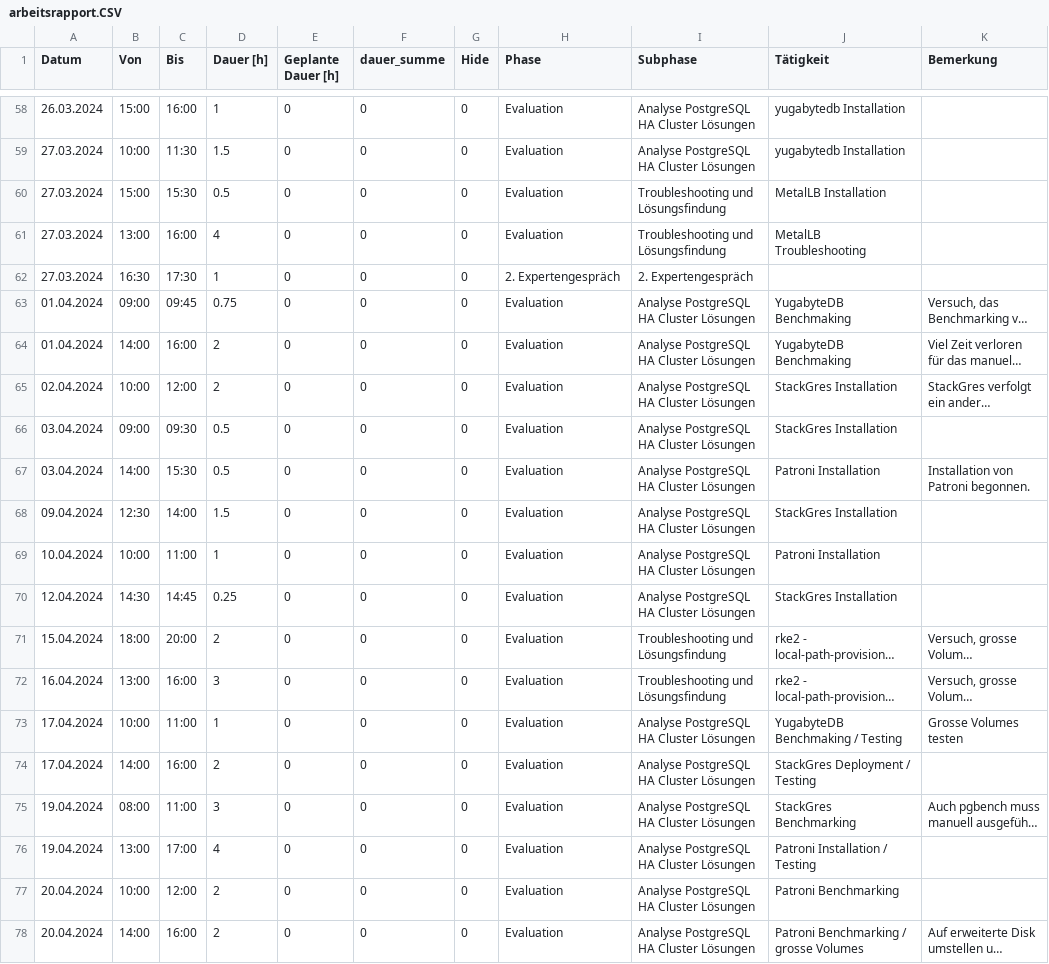
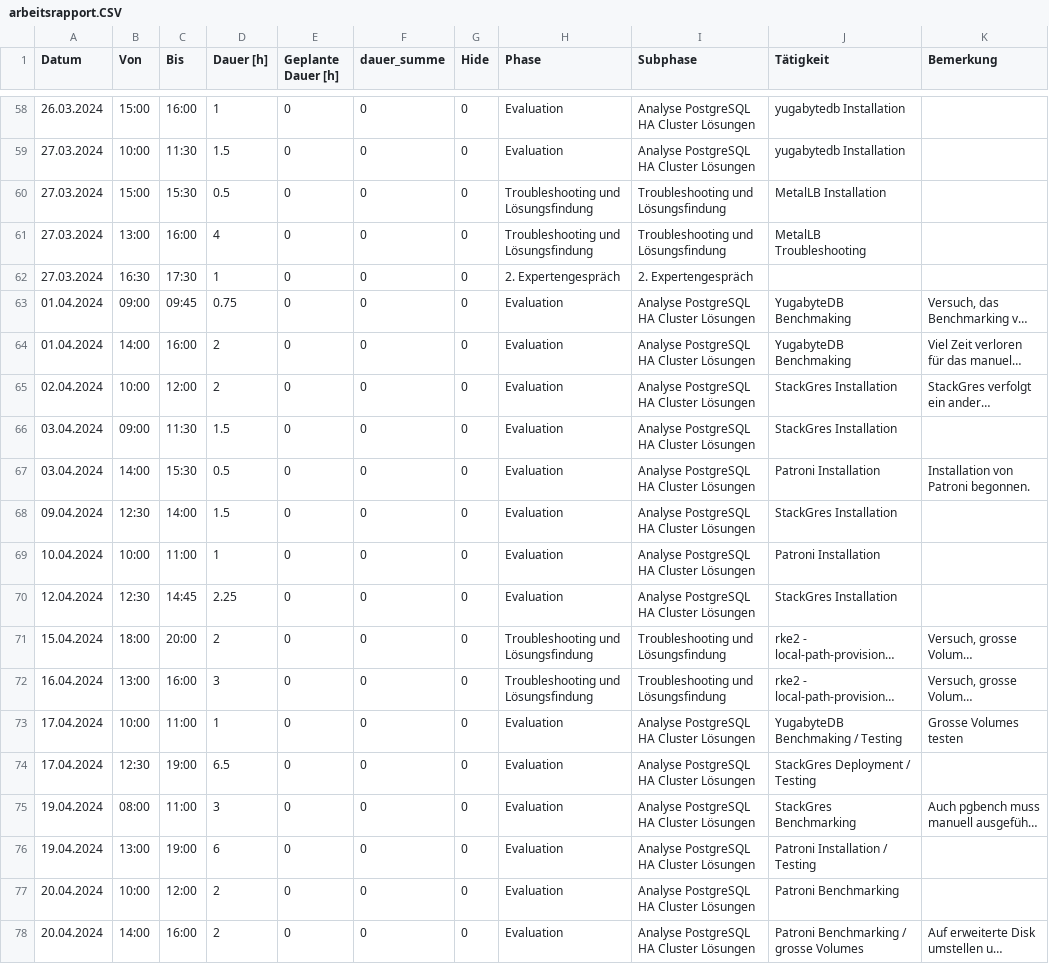
Before and after one commit to TheOriginalGraLargeShrimpakaReaper/Diplomarbeit, a CSV file: src/source/tables/arbeitsrapport.CSV, drawn as a sheet; only a part is shown, gaps mark what is left out; long unchanged cells end in …; the diff names each change by its address in the sheet, - before the commit and + after, or states it on an @@ line.

```diff
--- a/src/source/tables/arbeitsrapport.CSV
+++ b/src/source/tables/arbeitsrapport.CSV
-H60:H61 (Phase): Evaluation
+H60:H61 (Phase): Troubleshooting und Lösungsfindung
-C66 (Bis): 09:30
+C66 (Bis): 11:30
-D66 (Dauer [h]): 0.5
+D66 (Dauer [h]): 1.5
-B70 (Von): 14:30
+B70 (Von): 12:30
-D70 (Dauer [h]): 0.25
+D70 (Dauer [h]): 2.25
-H71:H72 (Phase): Evaluation
+H71:H72 (Phase): Troubleshooting und Lösungsfindung
-B74 (Von): 14:00
+B74 (Von): 12:30
-C74 (Bis): 16:00
+C74 (Bis): 19:00
-D74 (Dauer [h]): 2
+D74 (Dauer [h]): 6.5
-C76 (Bis): 17:00
+C76 (Bis): 19:00
-D76 (Dauer [h]): 4
+D76 (Dauer [h]): 6
```
Also changed, not shown: 6 other files.
